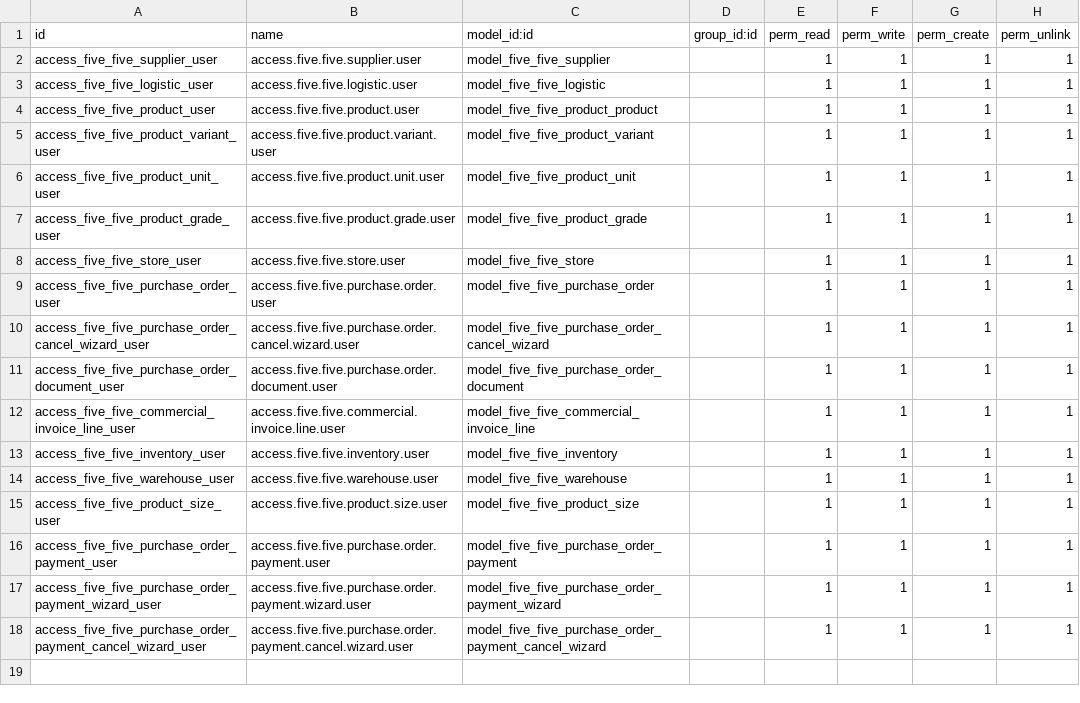
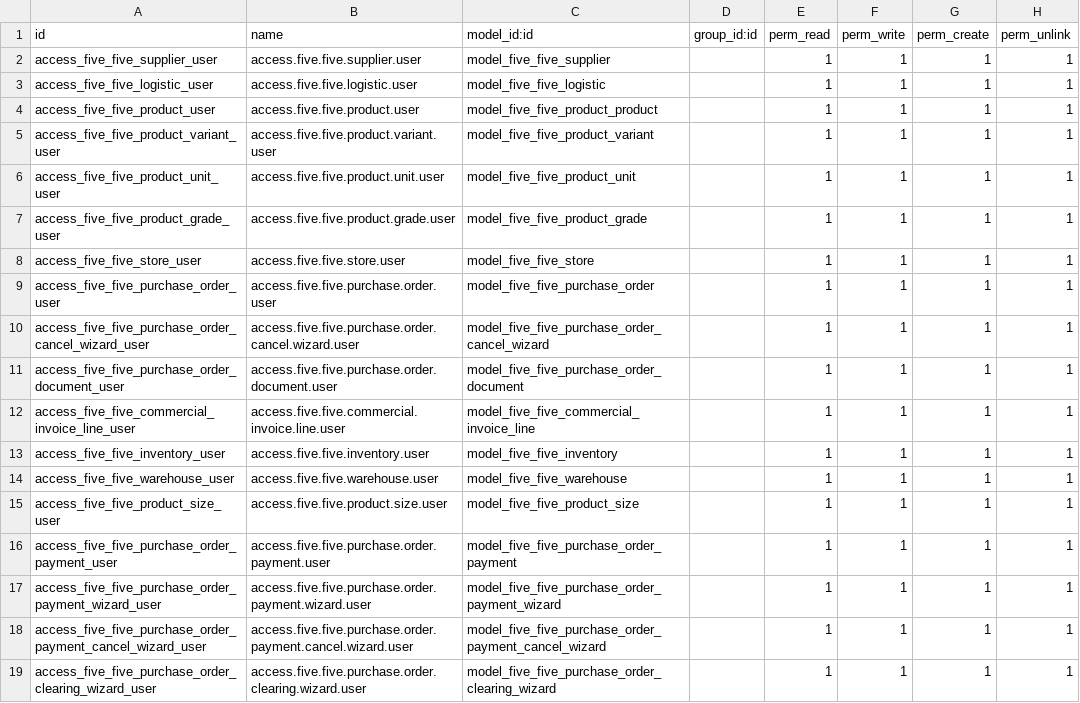
Before and after one commit to Life-Cycle-Dev/fivefive-odoo, a CSV file: src/fivefive_custom/security/ir.model.access.csv, drawn as a sheet; the diff names each change by its address in the sheet, - before the commit and + after, or states it on an @@ line.

```diff
--- a/src/fivefive_custom/security/ir.model.access.csv
+++ b/src/fivefive_custom/security/ir.model.access.csv
+row 19: access_five_five_purchase_order_clearing_wizard_user | access.five.five.purchase.order.clearing.wizard.user | model_five_five_purchase_order_clearing_wizard |  | 1 | 1 | 1 | 1
```
Also changed, not shown: 9 other files.
